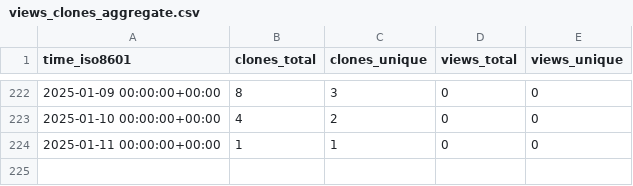
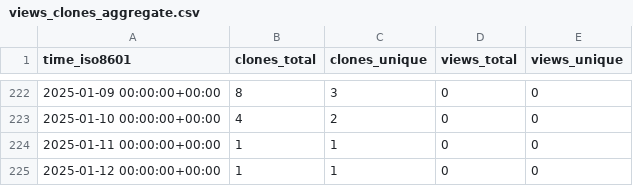
Before and after one commit to sarvsav/go-starter-template, a CSV file: sarvsav/go-starter-template/ghrs-data/views_clones_aggregate.csv, drawn as a sheet; only a part is shown, gaps mark what is left out.

```diff
--- a/sarvsav/go-starter-template/ghrs-data/views_clones_aggregate.csv
+++ b/sarvsav/go-starter-template/ghrs-data/views_clones_aggregate.csv
@@ -224 +224,2 @@ time_iso8601,clones_total,clones_unique,views_total,views_unique
 2025-01-11 00:00:00+00:00,1,1,0,0
+2025-01-12 00:00:00+00:00,1,1,0,0
```
Also changed, not shown: 1 other file.
